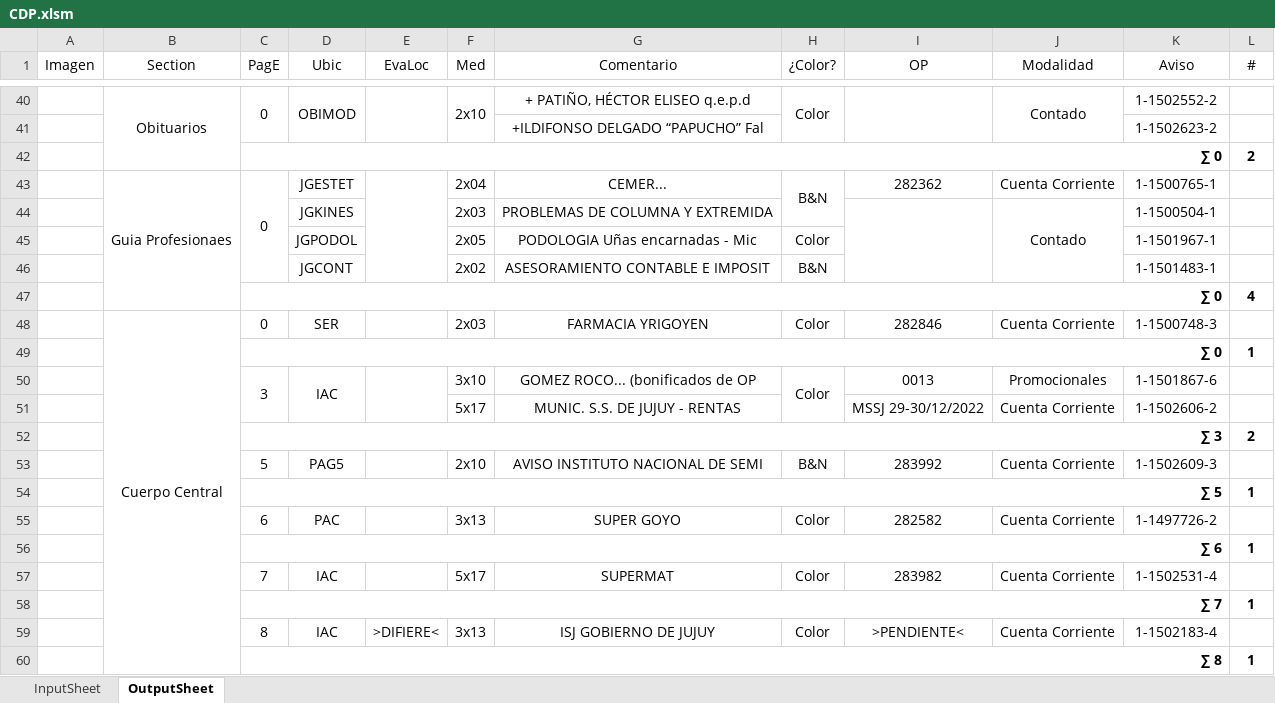
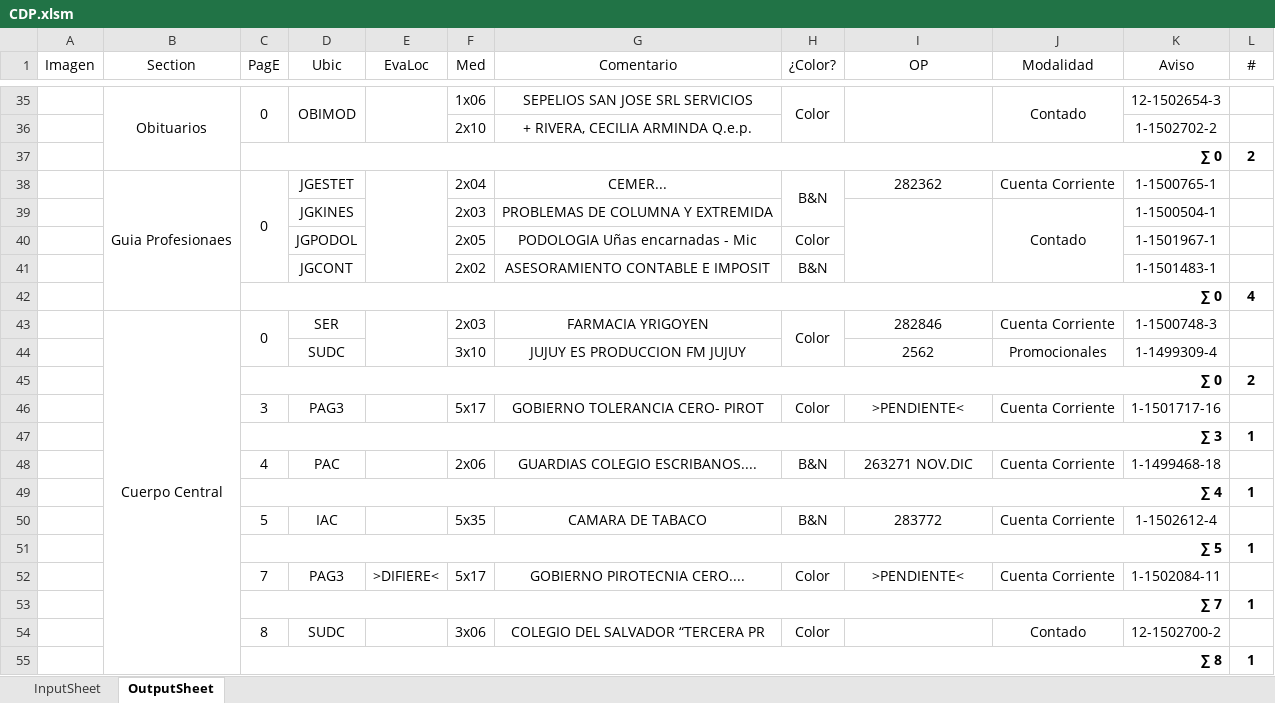
Before and after one commit to zherar7ordoya/AP5, an Excel workbook: Xtras/MSExcel/CDP.xlsm, sheet OutputSheet, drawn as a sheet; only a part is shown, gaps mark what is left out; values as stored, in another font and other column widths than the file's, no borders; conditional formats not drawn; removed rows and columns are numbered as before the commit, all else as after; the diff covers the shown part only; the diff names each change by its address in the sheet, - before the commit and + after, or states it on an @@ line.

```diff
--- a/Xtras/MSExcel/CDP.xlsm (sheet OutputSheet)
+++ b/Xtras/MSExcel/CDP.xlsm (sheet OutputSheet)
-F35 (Med): 2x10
+F35 (Med): 1x06
-F40:F41 merged
-G35 (Comentario): + PATIÑO, HÉCTOR ELISEO q.e.p.d
+G35 (Comentario): SEPELIOS SAN JOSE SRL SERVICIOS
-K35 (Aviso): 1-1502552-2
+K35 (Aviso): 12-1502654-3
-row 41:  |  |  |  |  |  | +ILDIFONSO DELGADO “PAPUCHO” Fal |  |  |  | 1-1502623-2 | 1
+row 36:  |  |  |  |  | 2x10 | + RIVERA, CECILIA ARMINDA Q.e.p. |  |  |  | 1-1502702-2 | 1
+C43:C44 merged
+E43:E44 merged
+H43:H44 merged
-row 49:  |  | ∑ 0 |  |  |  |  |  |  |  |  | 1
-row 50:  |  | 3 | IAC |  | 3x10 | GOMEZ ROCO... (bonificados de OP | Color | 0013 | Promocionales | 1-1501867-6 | 1
-row 51:  |  |  |  |  | 5x17 | MUNIC. S.S. DE JUJUY - RENTAS |  | MSSJ 29-30/12/2022 | Cuenta Corriente | 1-1502606-2 | 1
+row 44:  |  |  | SUDC |  | 3x10 | JUJUY ES PRODUCCION FM JUJUY |  | 2562 | Promocionales | 1-1499309-4 | 1
-C45 (PagE): ∑ 3
+C45 (PagE): ∑ 0
+row 46:  |  | 3 | PAG3 |  | 5x17 | GOBIERNO TOLERANCIA CERO- PIROT | Color | >PENDIENTE< | Cuenta Corriente | 1-1501717-16 | 1
+row 47:  |  | ∑ 3 |  |  |  |  |  |  |  |  | 1
+row 48:  |  | 4 | PAC |  | 2x06 | GUARDIAS COLEGIO ESCRIBANOS.... | B&N | 263271 NOV.DIC | Cuenta Corriente | 1-1499468-18 | 1
+row 49:  |  | ∑ 4 |  |  |  |  |  |  |  |  | 1
-D50 (Ubic): PAG5
+D50 (Ubic): IAC
-F50 (Med): 2x10
+F50 (Med): 5x35
-G50 (Comentario): AVISO INSTITUTO NACIONAL DE SEMI
+G50 (Comentario): CAMARA DE TABACO
-I50 (OP): 283992
+I50 (OP): 283772
-K50 (Aviso): 1-1502609-3
+K50 (Aviso): 1-1502612-4
-row 55:  |  | 6 | PAC |  | 3x13 | SUPER GOYO | Color | 282582 | Cuenta Corriente | 1-1497726-2 | 1
@@ row 56 moved to row 30: ∑ 6 @@
-D52 (Ubic): IAC
+D52 (Ubic): PAG3
-E52 (EvaLoc): (empty)
+E52 (EvaLoc): >DIFIERE<
-G52 (Comentario): SUPERMAT
+G52 (Comentario): GOBIERNO PIROTECNIA CERO....
-I52 (OP): 283982
+I52 (OP): >PENDIENTE<
-K52 (Aviso): 1-1502531-4
+K52 (Aviso): 1-1502084-11
-row 59:  |  | 8 | IAC | >DIFIERE< | 3x13 | ISJ GOBIERNO DE JUJUY | Color | >PENDIENTE< | Cuenta Corriente | 1-1502183-4 | 1
+row 54:  |  | 8 | SUDC |  | 3x06 | COLEGIO DEL SALVADOR “TERCERA PR | Color |  | Contado | 12-1502700-2 | 1
```
Also changed, not shown: 35 added rows, 35 removed rows, 2 moved rows, 36 edited cells and merged cells elsewhere in this sheet, hidden cells, 1 other file.
